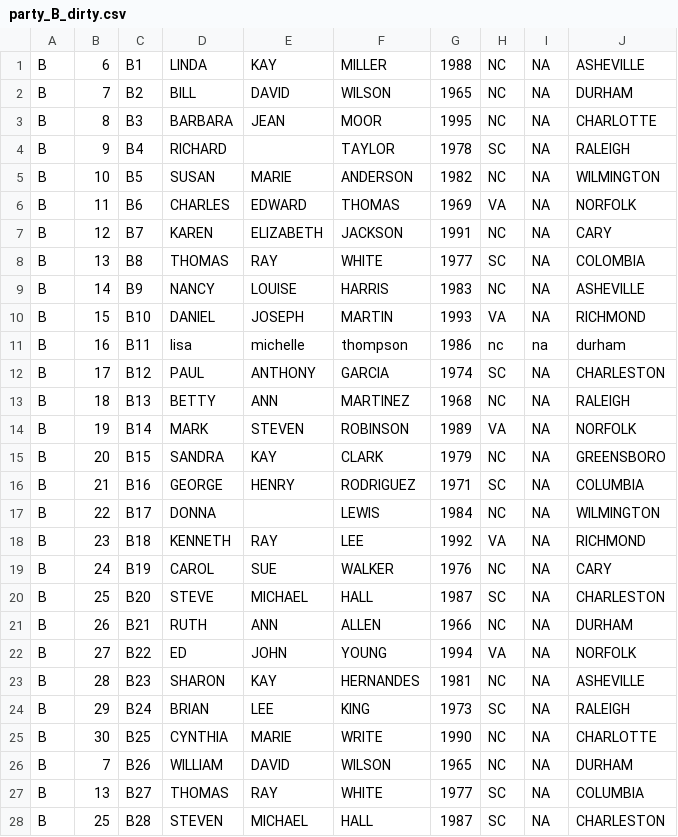
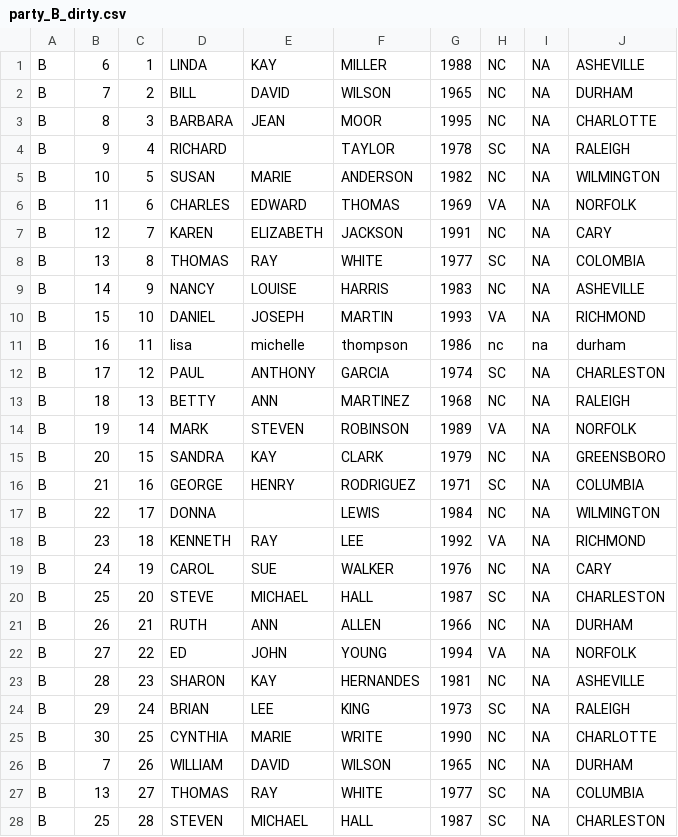
Before and after one commit to giove29/PPRL-PRIMAT, a CSV file: primat-master/primat-examples/src/main/resources/synthetic_ncvr/party_B_dirty.csv, drawn as a sheet.

```diff
--- a/primat-master/primat-examples/src/main/resources/synthetic_ncvr/party_B_dirty.csv
+++ b/primat-master/primat-examples/src/main/resources/synthetic_ncvr/party_B_dirty.csv
@@ -1,28 +1,28 @@
-B;6;B1;LINDA;KAY;MILLER;1988;NC;NA;ASHEVILLE
-B;7;B2;BILL;DAVID;WILSON;1965;NC;NA;DURHAM
-B;8;B3;BARBARA;JEAN;MOOR;1995;NC;NA;CHARLOTTE
-B;9;B4;RICHARD;;TAYLOR;1978;SC;NA;RALEIGH
-B;10;B5;SUSAN;MARIE;ANDERSON;1982;NC;NA;WILMINGTON
-B;11;B6;CHARLES;EDWARD;THOMAS;1969;VA;NA;NORFOLK
-B;12;B7;KAREN;ELIZABETH;JACKSON;1991;NC;NA;CARY
-B;13;B8;THOMAS;RAY;WHITE;1977;SC;NA;COLOMBIA
-B;14;B9;NANCY;LOUISE;HARRIS;1983;NC;NA;ASHEVILLE
-B;15;B10;DANIEL;JOSEPH;MARTIN;1993;VA;NA;RICHMOND
-B;16;B11;lisa;michelle;thompson;1986;nc;na;durham
-B;17;B12;PAUL;ANTHONY;GARCIA;1974;SC;NA;CHARLESTON
-B;18;B13;BETTY;ANN;MARTINEZ;1968;NC;NA;RALEIGH
-B;19;B14;MARK;STEVEN;ROBINSON;1989;VA;NA;NORFOLK
-B;20;B15;SANDRA;KAY;CLARK;1979;NC;NA;GREENSBORO
-B;21;B16;GEORGE;HENRY;RODRIGUEZ;1971;SC;NA;COLUMBIA
-B;22;B17;DONNA;;LEWIS;1984;NC;NA;WILMINGTON
-B;23;B18;KENNETH;RAY;LEE;1992;VA;NA;RICHMOND
-B;24;B19;CAROL;SUE;WALKER;1976;NC;NA;CARY
-B;25;B20;STEVE;MICHAEL;HALL;1987;SC;NA;CHARLESTON
-B;26;B21;RUTH;ANN;ALLEN;1966;NC;NA;DURHAM
-B;27;B22;ED;JOHN;YOUNG;1994;VA;NA;NORFOLK
-B;28;B23;SHARON;KAY;HERNANDES;1981;NC;NA;ASHEVILLE
-B;29;B24;BRIAN;LEE;KING;1973;SC;NA;RALEIGH
-B;30;B25;CYNTHIA;MARIE;WRITE;1990;NC;NA;CHARLOTTE
-B;7;B26;WILLIAM;DAVID;WILSON;1965;NC;NA;DURHAM
-B;13;B27;THOMAS;RAY;WHITE;1977;SC;NA;COLUMBIA
-B;25;B28;STEVEN;MICHAEL;HALL;1987;SC;NA;CHARLESTON
+B;6;1;LINDA;KAY;MILLER;1988;NC;NA;ASHEVILLE
+B;7;2;BILL;DAVID;WILSON;1965;NC;NA;DURHAM
+B;8;3;BARBARA;JEAN;MOOR;1995;NC;NA;CHARLOTTE
+B;9;4;RICHARD;;TAYLOR;1978;SC;NA;RALEIGH
+B;10;5;SUSAN;MARIE;ANDERSON;1982;NC;NA;WILMINGTON
+B;11;6;CHARLES;EDWARD;THOMAS;1969;VA;NA;NORFOLK
+B;12;7;KAREN;ELIZABETH;JACKSON;1991;NC;NA;CARY
+B;13;8;THOMAS;RAY;WHITE;1977;SC;NA;COLOMBIA
+B;14;9;NANCY;LOUISE;HARRIS;1983;NC;NA;ASHEVILLE
+B;15;10;DANIEL;JOSEPH;MARTIN;1993;VA;NA;RICHMOND
+B;16;11;lisa;michelle;thompson;1986;nc;na;durham
+B;17;12;PAUL;ANTHONY;GARCIA;1974;SC;NA;CHARLESTON
+B;18;13;BETTY;ANN;MARTINEZ;1968;NC;NA;RALEIGH
+B;19;14;MARK;STEVEN;ROBINSON;1989;VA;NA;NORFOLK
+B;20;15;SANDRA;KAY;CLARK;1979;NC;NA;GREENSBORO
+B;21;16;GEORGE;HENRY;RODRIGUEZ;1971;SC;NA;COLUMBIA
+B;22;17;DONNA;;LEWIS;1984;NC;NA;WILMINGTON
+B;23;18;KENNETH;RAY;LEE;1992;VA;NA;RICHMOND
+B;24;19;CAROL;SUE;WALKER;1976;NC;NA;CARY
+B;25;20;STEVE;MICHAEL;HALL;1987;SC;NA;CHARLESTON
+B;26;21;RUTH;ANN;ALLEN;1966;NC;NA;DURHAM
+B;27;22;ED;JOHN;YOUNG;1994;VA;NA;NORFOLK
+B;28;23;SHARON;KAY;HERNANDES;1981;NC;NA;ASHEVILLE
+B;29;24;BRIAN;LEE;KING;1973;SC;NA;RALEIGH
+B;30;25;CYNTHIA;MARIE;WRITE;1990;NC;NA;CHARLOTTE
+B;7;26;WILLIAM;DAVID;WILSON;1965;NC;NA;DURHAM
+B;13;27;THOMAS;RAY;WHITE;1977;SC;NA;COLUMBIA
+B;25;28;STEVEN;MICHAEL;HALL;1987;SC;NA;CHARLESTON
```
Also changed, not shown: primat-master/primat-examples/src/main/resources/synthetic_ncvr/party_A_clean.csv, primat-master/primat-examples/src/main/resources/synthetic_ncvr/party_A_dirty.csv, 5 other files.
